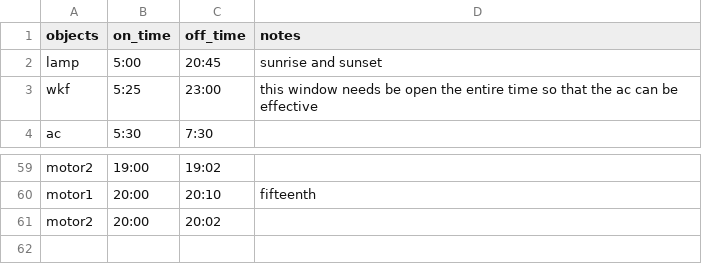
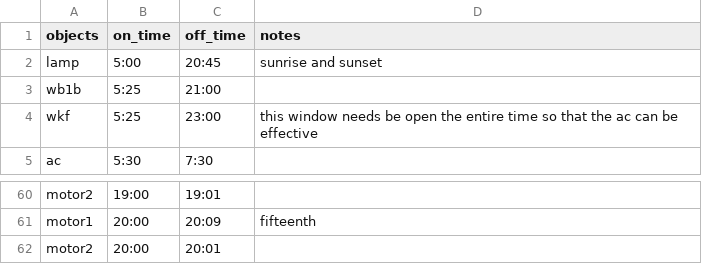
Before and after one commit to Hub-Omega/ScaledHome, a CSV file: Scenarios/Scenario1.csv, drawn as a sheet; only a part is shown, gaps mark what is left out; addresses are those after the commit; the diff covers the shown part only; the diff names each change by its address in the sheet, - before the commit and + after, or states it on an @@ line.

```diff
--- a/Scenarios/Scenario1.csv
+++ b/Scenarios/Scenario1.csv
+row 3: wb1b | 5:25 | 21:00
-C60 (off_time): 19:02
+C60 (off_time): 19:01
-C61 (off_time): 20:10
+C61 (off_time): 20:09
-C62 (off_time): 20:02
+C62 (off_time): 20:01
```
Also changed, not shown: 27 edited cells elsewhere in this file, Scenarios/Scenario2.csv, Scenarios/Scenario3.csv, 6 other files.
